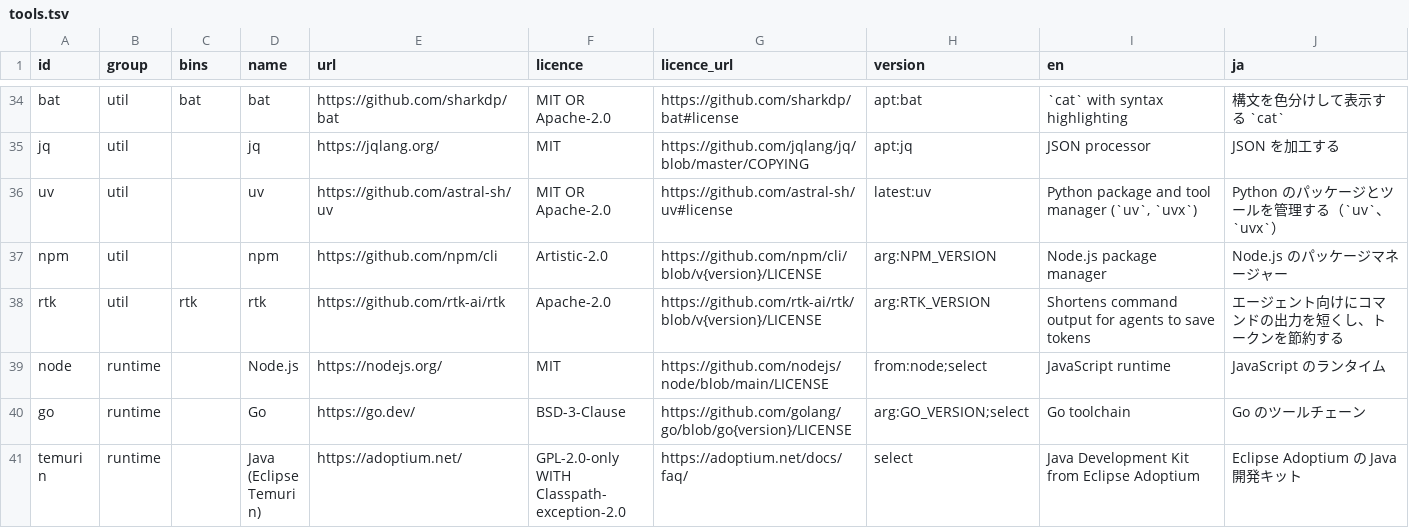
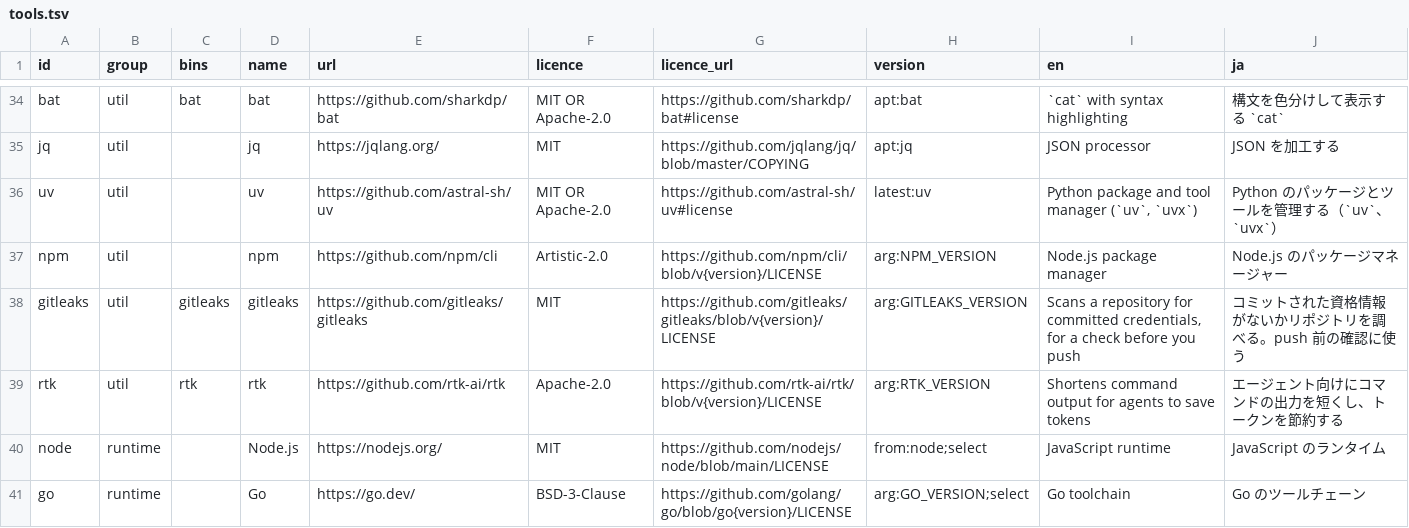
Before and after one commit to k-k1/agent-fleet, a TSV file: scripts/workspace-image/tools.tsv, drawn as a sheet; only a part is shown, gaps mark what is left out; the shorter side is filled out with more unchanged rows; the diff names each change by its address in the sheet, - before the commit and + after, or states it on an @@ line.

```diff
--- a/scripts/workspace-image/tools.tsv
+++ b/scripts/workspace-image/tools.tsv
+row 38: gitleaks | util | gitleaks | gitleaks | https://github.com/gitleaks/gitleaks | MIT | https://github.com/gitleaks/gitleaks/blob/v{version}/LICENSE | arg:GITLEAKS_VERSION | Scans a repository for committed credentials, for a check before you push | コミットされた資格情報がないかリポジトリを調べる。push 前の確認に使う
```
Also changed, not shown: 7 other files.
